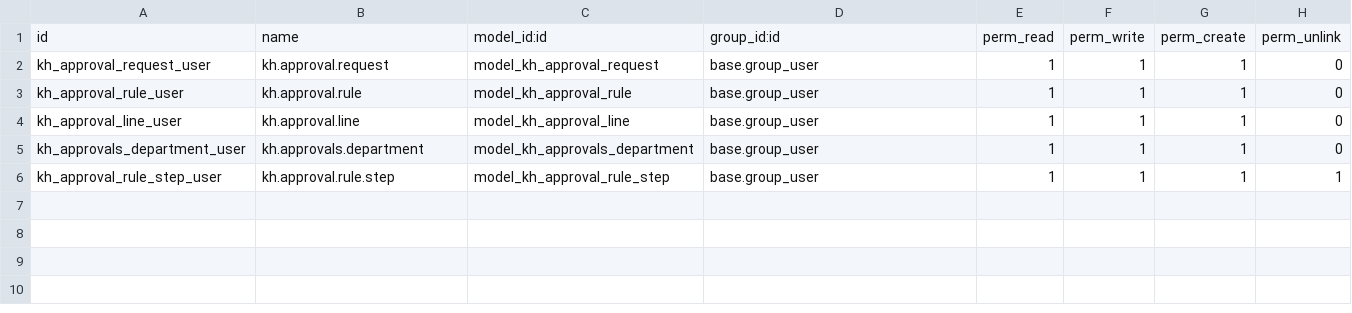
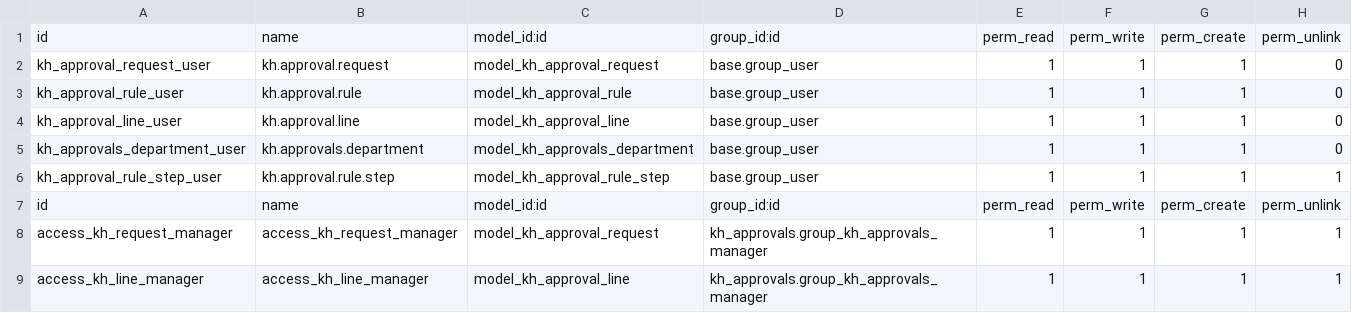
Before and after one commit to Khales-Group/odoo-custom-, a CSV file: addons/kh_approvals/security/ir.model.access.csv, drawn as a sheet.

```diff
--- a/addons/kh_approvals/security/ir.model.access.csv
+++ b/addons/kh_approvals/security/ir.model.access.csv
@@ -6 +6,4 @@ kh_approvals_department_user,kh.approvals.department,model_kh_approvals_departme
 kh_approval_rule_step_user,kh.approval.rule.step,model_kh_approval_rule_step,base.group_user,1,1,1,1
+id,name,model_id:id,group_id:id,perm_read,perm_write,perm_create,perm_unlink
+access_kh_request_manager,access_kh_request_manager,model_kh_approval_request,kh_approvals.group_kh_approvals_manager,1,1,1,1
+access_kh_line_manager,access_kh_line_manager,model_kh_approval_line,kh_approvals.group_kh_approvals_manager,1,1,1,1
```
Also changed, not shown: 2 other files.
